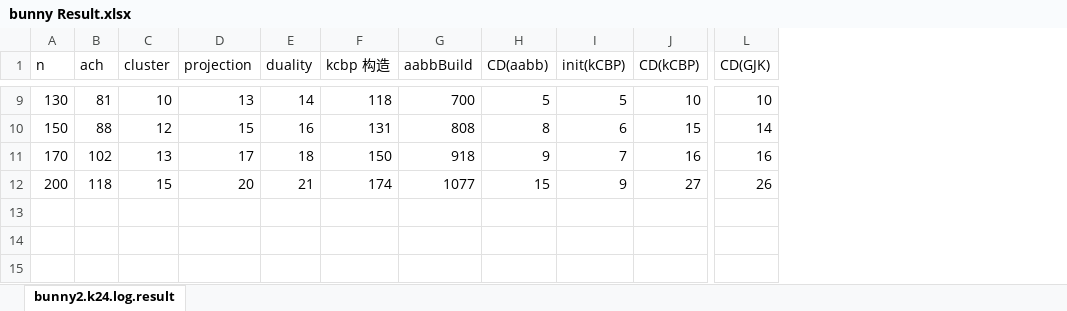
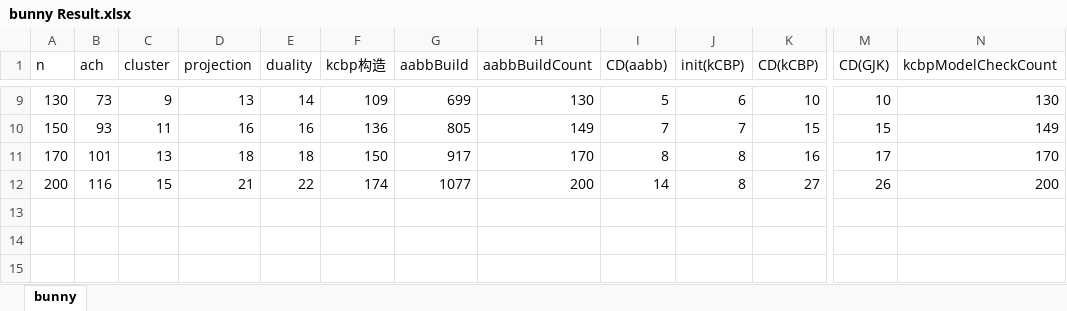
Before and after one commit to tl3shi/kcbp_cgal_cuda, an Excel workbook: kcbp_cgal_cuda/Release/bunny Result.xlsx, sheet bunny, drawn as a sheet; only a part is shown, gaps mark what is left out; values as stored, in another font and other column widths than the file's, no borders; removed rows and columns are numbered as before the commit, all else as after; the diff covers the shown part only; the diff names each change by its address in the sheet, - before the commit and + after, or states it on an @@ line.

Commit message:
result parse tool done

```diff
--- a/kcbp_cgal_cuda/Release/bunny Result.xlsx (sheet bunny)
+++ b/kcbp_cgal_cuda/Release/bunny Result.xlsx (sheet bunny)
-sheet tab: bunny2.k24.log.result
+sheet tab: bunny
-column F (kcbp 构造), rows 9-12: 118 | 131 | 150 | 174
+column F (kcbp构造), rows 9-12: 109 | 136 | 150 | 174
+column H (aabbBuildCount), rows 9-12: 130 | 149 | 170 | 200
+column N (kcbpModelCheckCount), rows 9-12: 130 | 149 | 170 | 200
-B9 (ach): 81
+B9 (ach): 73
-C9 (cluster): 10
+C9 (cluster): 9
-G9 (aabbBuild): 700
+G9 (aabbBuild): 699
-J9 (init(kCBP)): 5
+J9 (init(kCBP)): 6
-B10 (ach): 88
+B10 (ach): 93
-C10 (cluster): 12
+C10 (cluster): 11
-D10 (projection): 15
+D10 (projection): 16
-G10 (aabbBuild): 808
+G10 (aabbBuild): 805
-I10 (CD(aabb)): 8
+I10 (CD(aabb)): 7
-J10 (init(kCBP)): 6
+J10 (init(kCBP)): 7
-M10 (CD(GJK)): 14
+M10 (CD(GJK)): 15
-B11 (ach): 102
+B11 (ach): 101
-D11 (projection): 17
+D11 (projection): 18
-G11 (aabbBuild): 918
+G11 (aabbBuild): 917
-I11 (CD(aabb)): 9
+I11 (CD(aabb)): 8
-J11 (init(kCBP)): 7
+J11 (init(kCBP)): 8
-M11 (CD(GJK)): 16
+M11 (CD(GJK)): 17
-B12 (ach): 118
+B12 (ach): 116
-D12 (projection): 20
+D12 (projection): 21
-E12 (duality): 21
+E12 (duality): 22
-I12 (CD(aabb)): 15
+I12 (CD(aabb)): 14
-J12 (init(kCBP)): 9
+J12 (init(kCBP)): 8
```
Also changed, not shown: 52 added rows, 2 removed rows and 27 edited cells elsewhere in this sheet, 9 other files.
